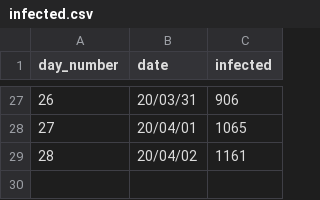
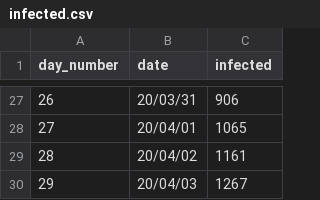
Before and after one commit to simonmrog/python, a CSV file: covid-19/infected.csv, drawn as a sheet; only a part is shown, gaps mark what is left out.

Commit message:
new data added

```diff
--- a/covid-19/infected.csv
+++ b/covid-19/infected.csv
@@ -29 +29,2 @@ day_number,date,infected
 28,20/04/02,1161
+29,20/04/03,1267
```
Also changed, not shown: covid-19/deaths.csv, 3 other files.
